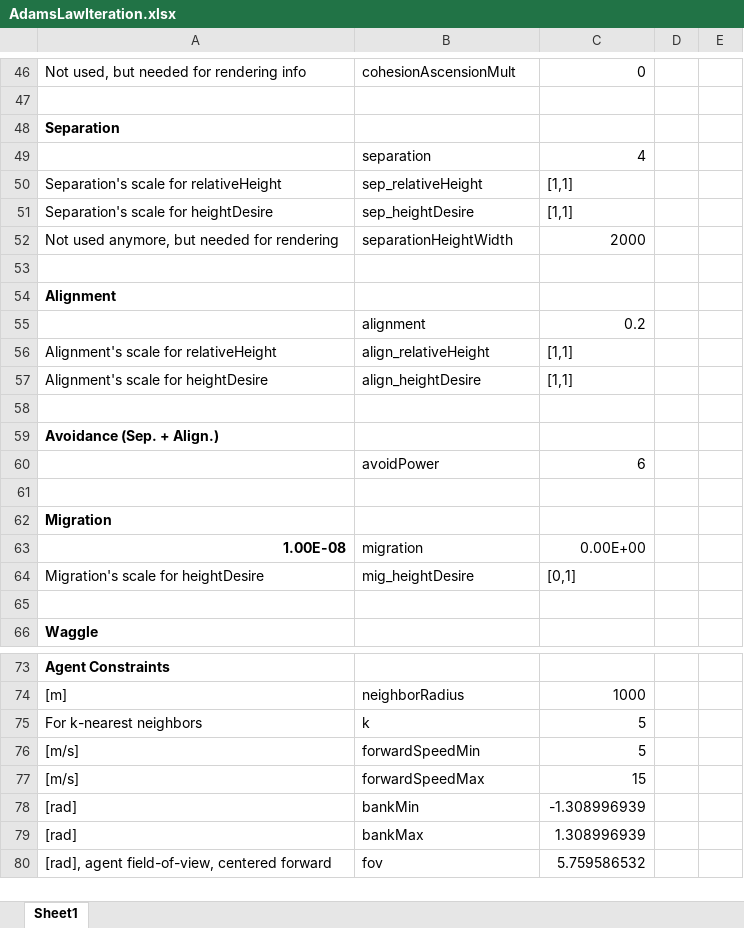
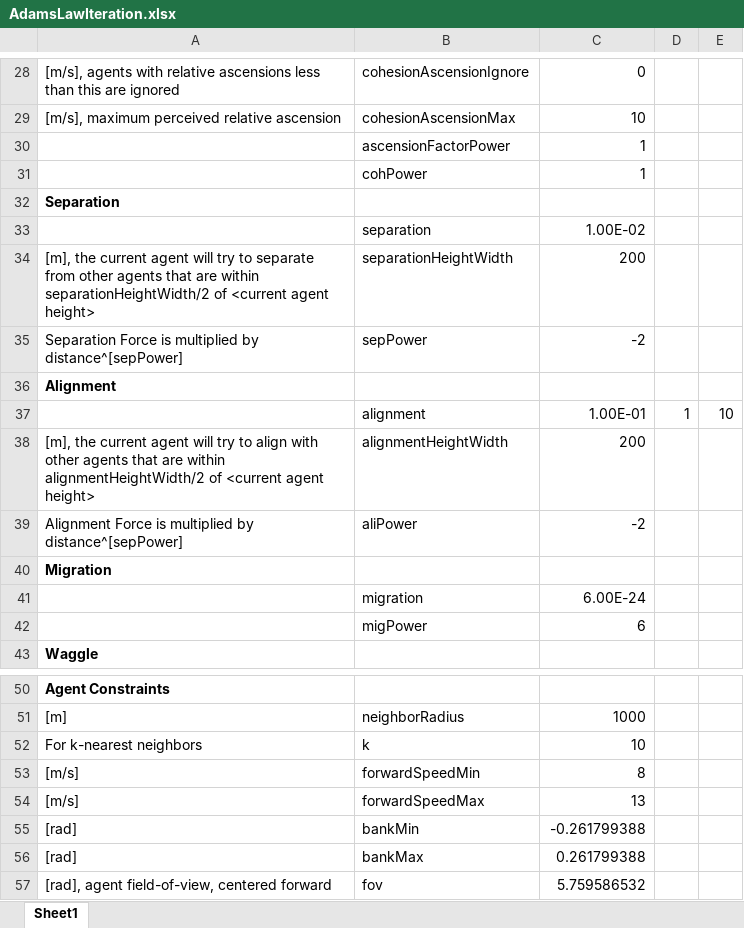
Before and after one commit to wvu-robotics/REU_MatlabSim, an Excel workbook: matlab/REU_2022/Topic_3_Soaring/Sim Draft 1/Code of Laws/AdamsLawIteration.xlsx, sheet Sheet1, drawn as a sheet; only a part is shown, gaps mark what is left out; values as stored, in another font and other column widths than the file's, no borders; removed rows and columns are numbered as before the commit, all else as after; the diff covers the shown part only; the diff names each change by its address in the sheet, - before the commit and + after, or states it on an @@ line.

```diff
--- a/matlab/REU_2022/Topic_3_Soaring/Sim Draft 1/Code of Laws/AdamsLawIteration.xlsx (sheet Sheet1)
+++ b/matlab/REU_2022/Topic_3_Soaring/Sim Draft 1/Code of Laws/AdamsLawIteration.xlsx (sheet Sheet1)
-A28: Not used, but needed for rendering info
+A28: [m/s], agents with relative ascensions less than this are ignored
-B28: cohesionAscensionMult
+B28: cohesionAscensionIgnore
-row 29: (empty)
+row 29: [m/s], maximum perceived relative ascension | cohesionAscensionMax | 10
+row 30:  | ascensionFactorPower | 1
+row 31:  | cohPower | 1
-C33: 4
+C33: 1.00E-02
-row 50: Separation's scale for relativeHeight | sep_relativeHeight | [1,1]
-row 51: Separation's scale for heightDesire | sep_heightDesire | [1,1]
-row 52: Not used anymore, but needed for rendering | separationHeightWidth | 2000
-row 34: (empty)
+row 34: [m], the current agent will try to separate from other agents that are within separationHeightWidth/2 of <current agent height> | separationHeightWidth | 200
+row 35: Separation Force is multiplied by distance^[sepPower] | sepPower | -2
-row 55:  | alignment | 0.2
-row 56: Alignment's scale for relativeHeight | align_relativeHeight | [1,1]
-row 57: Alignment's scale for heightDesire | align_heightDesire | [1,1]
-row 37: (empty)
+row 37:  | alignment | 1.00E-01 | 1 | 10
-row 59: Avoidance (Sep. + Align.)
-row 60:  | avoidPower | 6
-row 38: (empty)
+row 38: [m], the current agent will try to align with other agents that are within alignmentHeightWidth/2 of <current agent height> | alignmentHeightWidth | 200
+row 39: Alignment Force is multiplied by distance^[sepPower] | aliPower | -2
-row 63: 1.00E-08 | migration | 0.00E+00
-row 64: Migration's scale for heightDesire | mig_heightDesire | [0,1]
-row 41: (empty)
+row 41:  | migration | 6.00E-24
+row 42:  | migPower | 6
-C52: 5
+C52: 10
-C53: 5
+C53: 8
-C54: 15
+C54: 13
-C55: -1.308996939
+C55: -0.261799388
-C56: 1.308996939
+C56: 0.261799388
```
Also changed, not shown: 2 added rows, 19 removed rows, 1 moved row and 26 edited cells elsewhere in this sheet, 2 other files.
